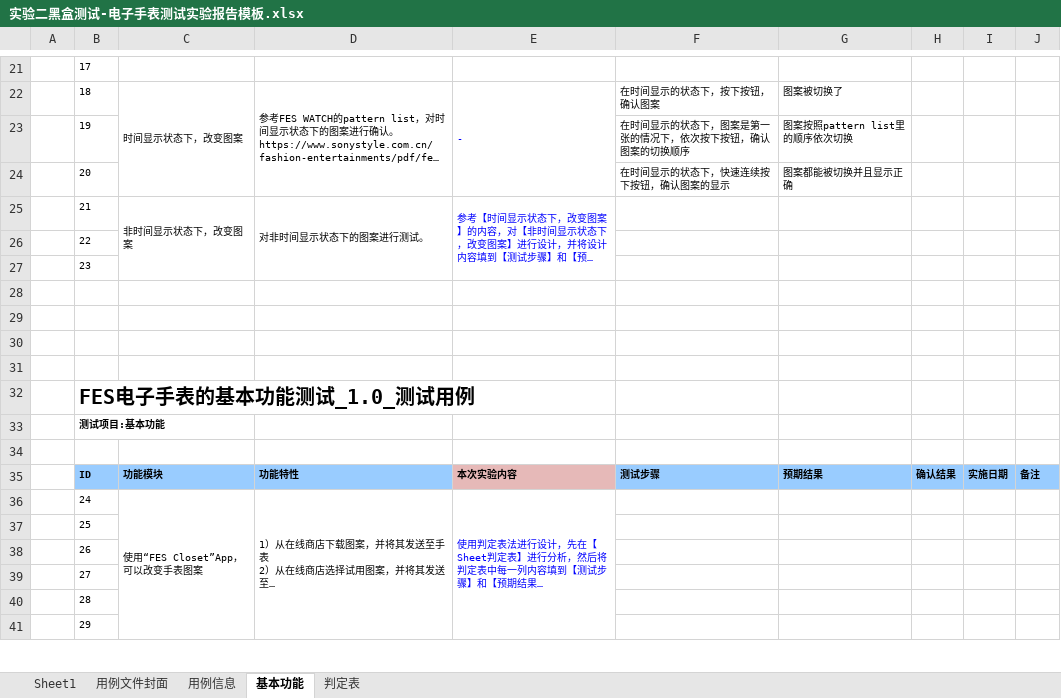
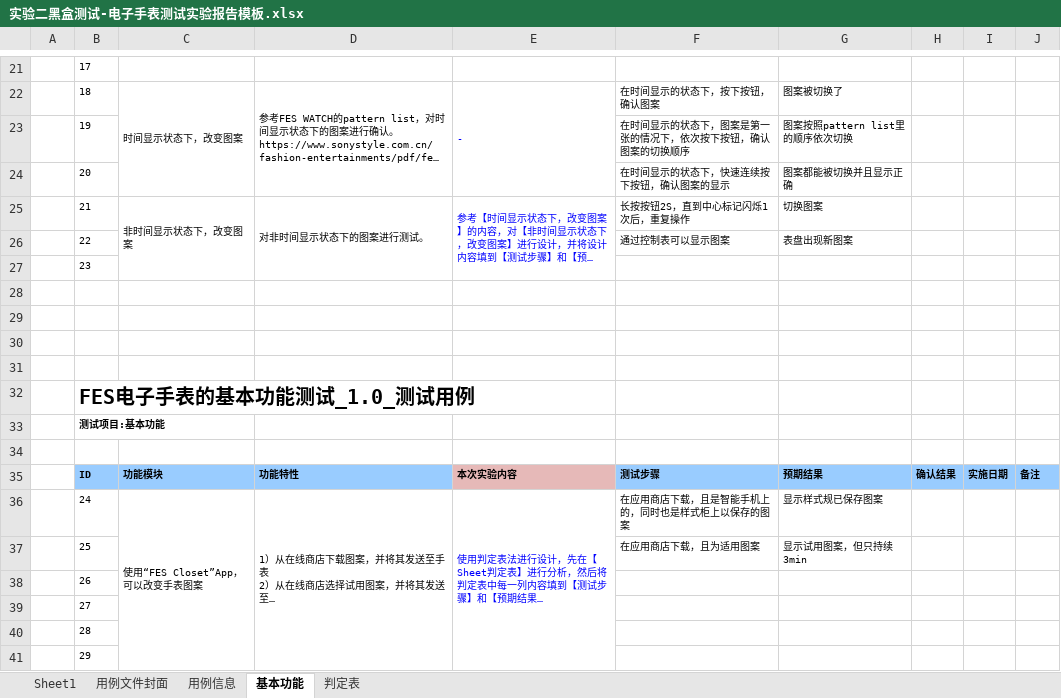
Before and after one commit to zyz889900/Software-test, an Excel workbook: 实验二黑盒测试-电子手表测试实验报告模板.xlsx, sheet 基本功能, drawn as a sheet; only a part is shown, gaps mark what is left out; long unchanged cells end in …; values as stored, in another font and other column widths than the file's, no borders; conditional formats not drawn; removed rows and columns are numbered as before the commit, all else as after; the diff names each change by its address in the sheet, - before the commit and + after, or states it on an @@ line.

Commit message:
Add files via upload

```diff
--- a/实验二黑盒测试-电子手表测试实验报告模板.xlsx (sheet 基本功能)
+++ b/实验二黑盒测试-电子手表测试实验报告模板.xlsx (sheet 基本功能)
-F25: (empty)
+F25: 长按按钮2S，直到中心标记闪烁1次后，重复操作
-G25: (empty)
+G25: 切换图案
-row 26:  | 22
+row 26:  | 22 |  |  |  | 通过控制表可以显示图案 | 表盘出现新图案
-F36: (empty)
+F36: 在应用商店下载，且是智能手机上的，同时也是样式柜上以保存的图案
-G36: (empty)
+G36: 显示样式规已保存图案
-row 37:  | 25
+row 37:  | 25 |  |  |  | 在应用商店下载，且为适用图案 | 显示试用图案，但只持续3min
```
Also changed, not shown: sheet 用例信息, charts or pictures.
